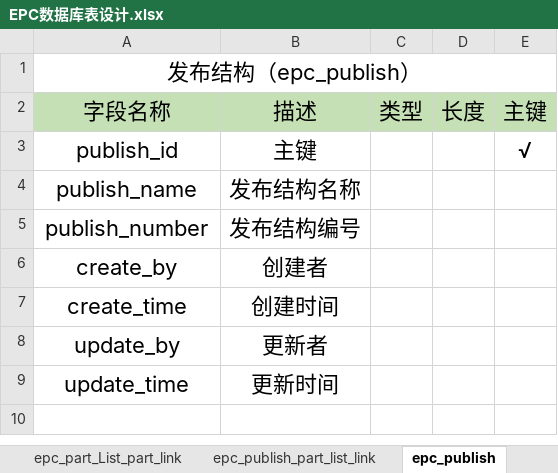
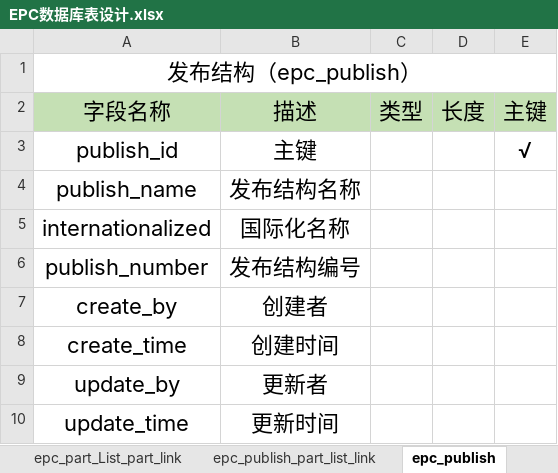
Before and after one commit to dzzzzz123/HELI_EPC, an Excel workbook: doc/EPC数据库表设计.xlsx, sheet epc_publish, drawn as a sheet; values as stored, in another font and other column widths than the file's, no borders; the diff names each change by its address in the sheet, - before the commit and + after, or states it on an @@ line.

```diff
--- a/doc/EPC数据库表设计.xlsx (sheet epc_publish)
+++ b/doc/EPC数据库表设计.xlsx (sheet epc_publish)
+row 5: internationalized | 国际化名称
```
Also changed, not shown: sheet epc_product, sheet epc_part_list, sheet epc_part, 2 other files.
